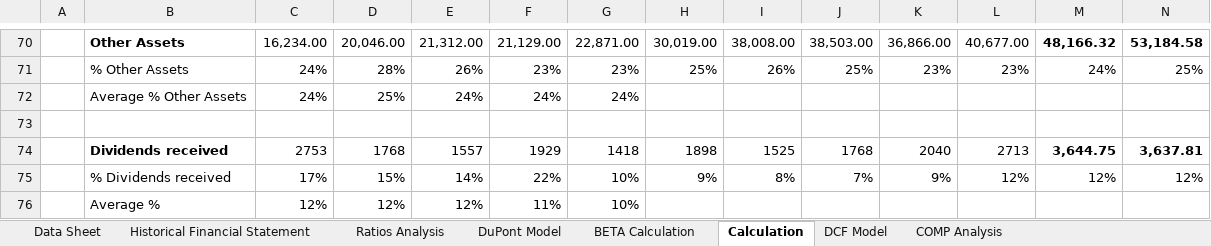
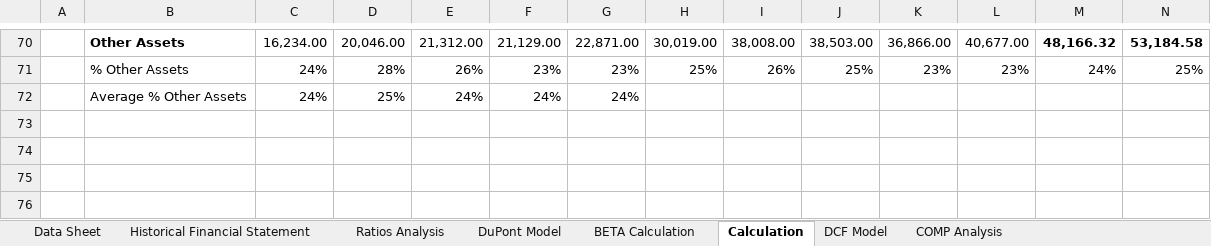
Before and after one commit to arpittripathi4298/Infosys-Complete-Financial-Analysis, an Excel workbook: Infosys.xlsx, sheet Calculation, drawn as a sheet; only a part is shown, gaps mark what is left out; values as stored, in another font and other column widths than the file's, no borders; rows hold the shown columns only; the diff names each change by its address in the sheet, - before the commit and + after, or states it on an @@ line.

Commit message:
Add files via upload

```diff
--- a/Infosys.xlsx (sheet Calculation)
+++ b/Infosys.xlsx (sheet Calculation)
-row 73: (empty)
-row 74:  | Dividends received | 2753 | 1768 | 1557 | 1929 | 1418 | 1898 | 1525 | 1768 | 2040 | 2713 | 3,644.75 | 3,637.81
-row 75:  | % Dividends received | 17% | 15% | 14% | 22% | 10% | 9% | 8% | 7% | 9% | 12% | 12% | 12%
-row 76:  | Average % | 12% | 12% | 12% | 11% | 10%
```
